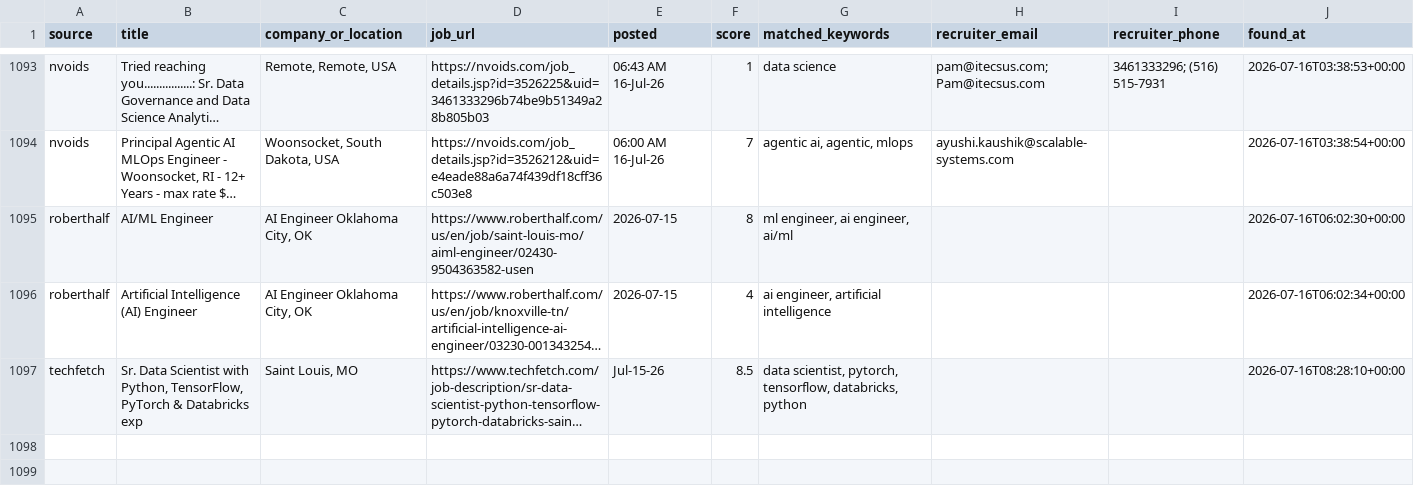
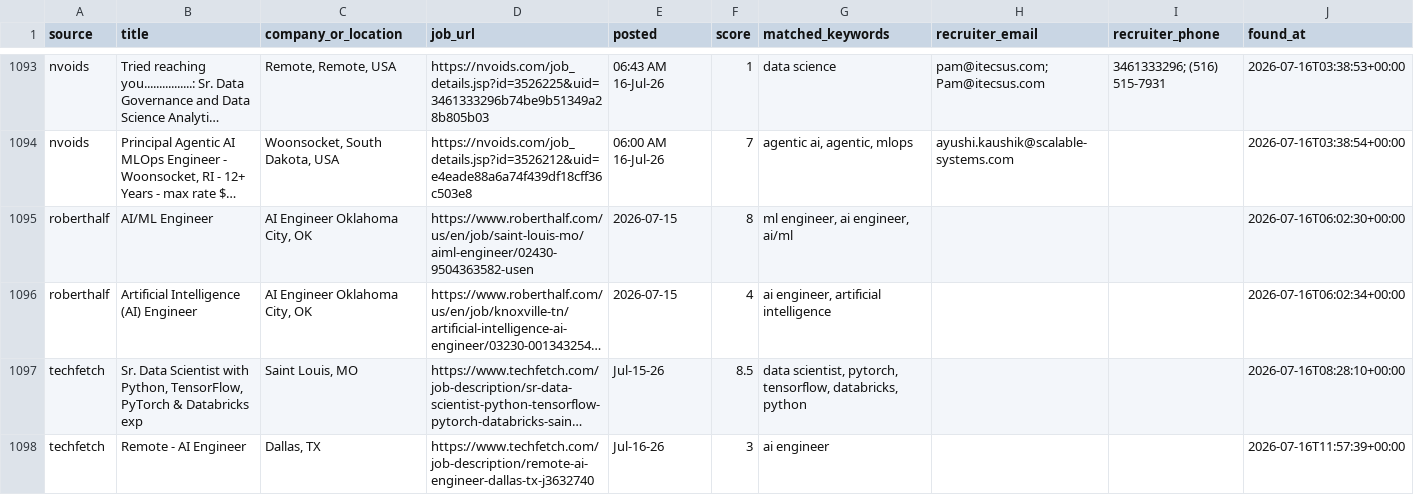
Before and after one commit to niharika2104/contract-job-tracker, a CSV file: data/jobs.csv, drawn as a sheet; only a part is shown, gaps mark what is left out; long unchanged cells end in …; the diff names each change by its address in the sheet, - before the commit and + after, or states it on an @@ line.

```diff
--- a/data/jobs.csv
+++ b/data/jobs.csv
+row 1098: techfetch | Remote - AI Engineer | Dallas, TX | https://www.techfetch.com/job-description/remote-ai-engineer-dallas-tx-j3632740 | Jul-16-26 | 3 | ai engineer |  |  | 2026-07-16T11:57:39+00:00
```
Also changed, not shown: 1 other file.
